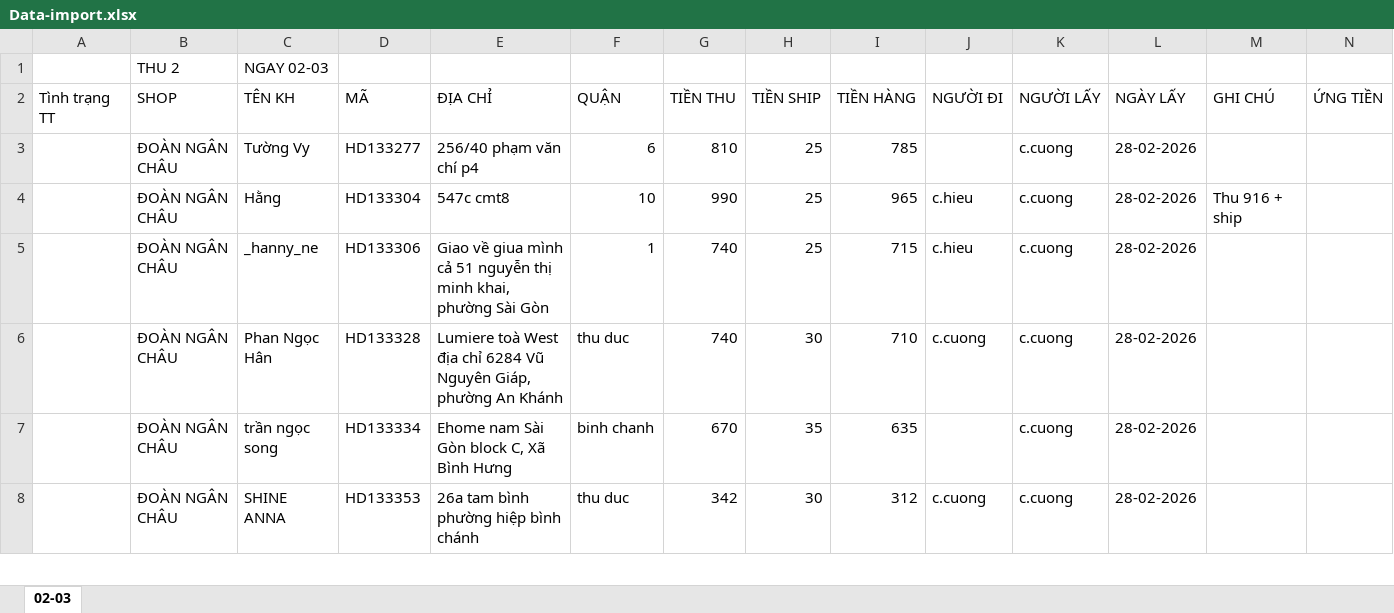
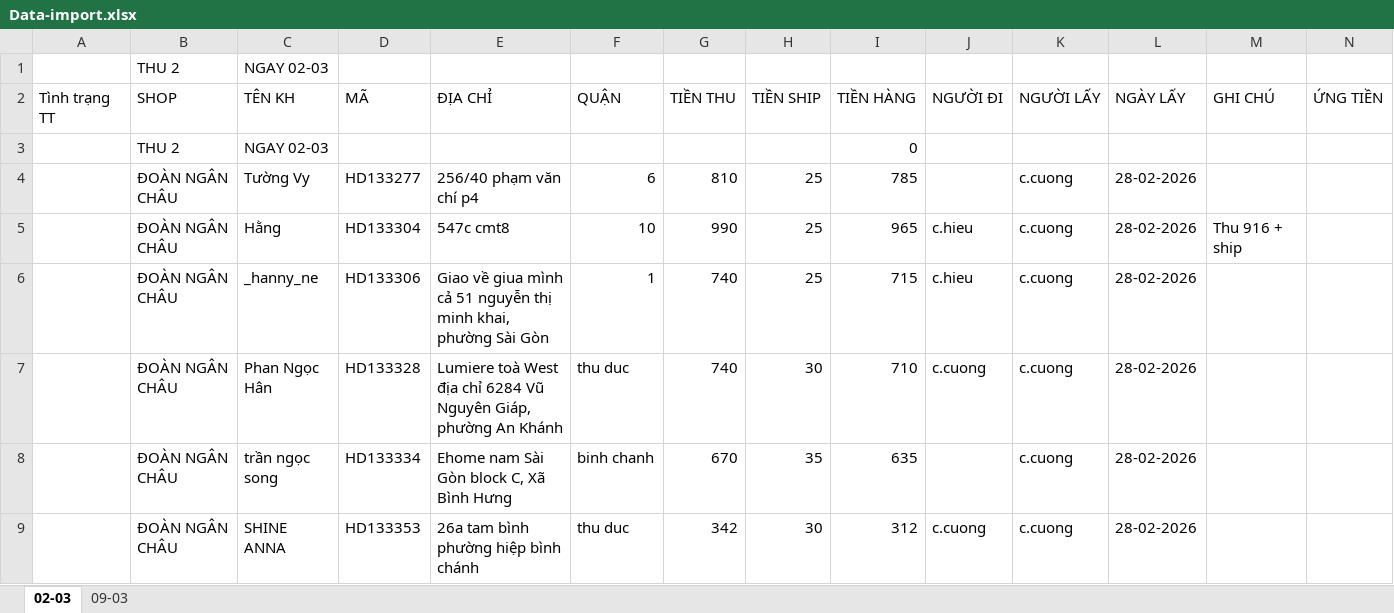
Before and after one commit to UIT19520358/TextExtractorTool, an Excel workbook: data/Mar/Data-import.xlsx, sheet 02-03, drawn as a sheet; only a part is shown; values as stored, in another font and other column widths than the file's, no cell formats; conditional formats not drawn; rows hold the shown columns only; the diff names each change by its address in the sheet, - before the commit and + after, or states it on an @@ line.

```diff
--- a/data/Mar/Data-import.xlsx (sheet 02-03)
+++ b/data/Mar/Data-import.xlsx (sheet 02-03)
+sheet tab: 09-03
+row 3:  | THU 2 | NGAY 02-03 |  |  |  |  |  | 0
```
Also changed, not shown: cell formats, 14 other files.
